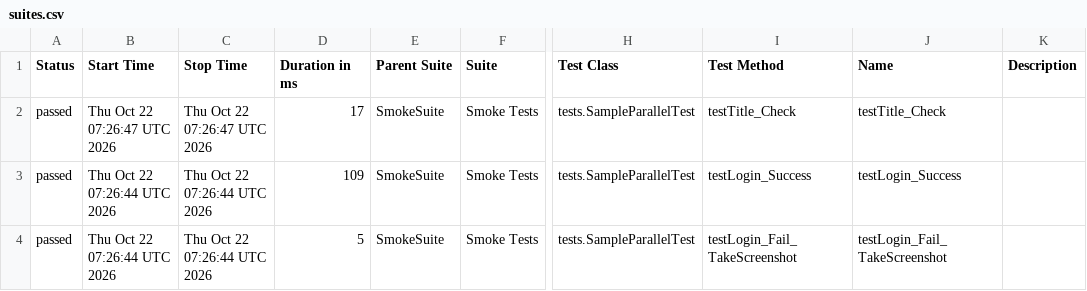
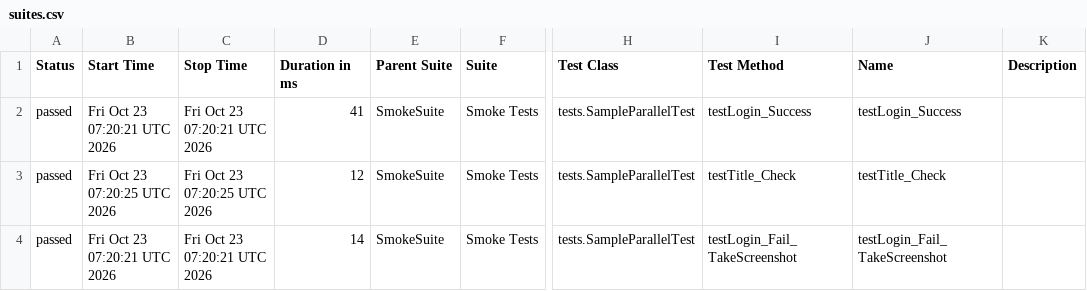
Before and after one commit to phuonghoang123456/lab11THEEND, a CSV file: data/suites.csv, drawn as a sheet; only a part is shown, gaps mark what is left out; the diff names each change by its address in the sheet, - before the commit and + after, or states it on an @@ line.

```diff
--- a/data/suites.csv
+++ b/data/suites.csv
-B2 (Start Time): Thu Oct 22 07:26:47 UTC 2026
+B2 (Start Time): Fri Oct 23 07:20:21 UTC 2026
-C2 (Stop Time): Thu Oct 22 07:26:47 UTC 2026
+C2 (Stop Time): Fri Oct 23 07:20:21 UTC 2026
-D2 (Duration in ms): 17
+D2 (Duration in ms): 41
-I2 (Test Method): testTitle_Check
+I2 (Test Method): testLogin_Success
-J2 (Name): testTitle_Check
+J2 (Name): testLogin_Success
-B3 (Start Time): Thu Oct 22 07:26:44 UTC 2026
+B3 (Start Time): Fri Oct 23 07:20:25 UTC 2026
-C3 (Stop Time): Thu Oct 22 07:26:44 UTC 2026
+C3 (Stop Time): Fri Oct 23 07:20:25 UTC 2026
-D3 (Duration in ms): 109
+D3 (Duration in ms): 12
-I3 (Test Method): testLogin_Success
+I3 (Test Method): testTitle_Check
-J3 (Name): testLogin_Success
+J3 (Name): testTitle_Check
-B4 (Start Time): Thu Oct 22 07:26:44 UTC 2026
+B4 (Start Time): Fri Oct 23 07:20:21 UTC 2026
-C4 (Stop Time): Thu Oct 22 07:26:44 UTC 2026
+C4 (Stop Time): Fri Oct 23 07:20:21 UTC 2026
-D4 (Duration in ms): 5
+D4 (Duration in ms): 14
```
Also changed, not shown: 27 other files.
